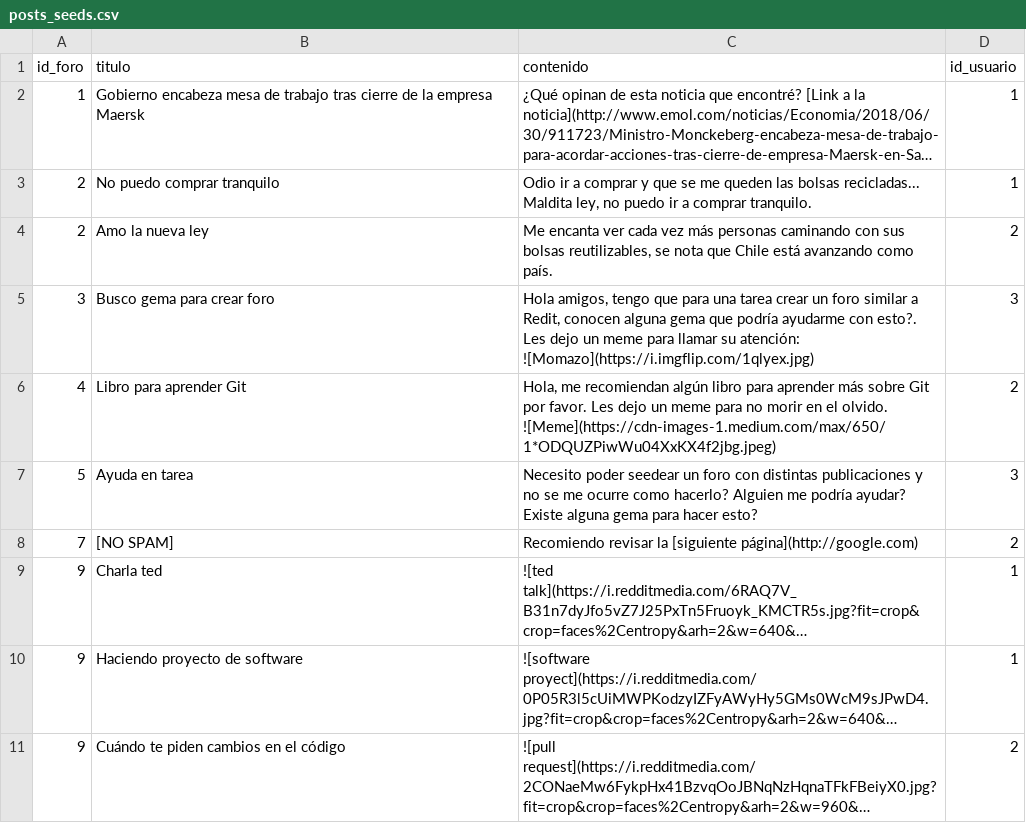
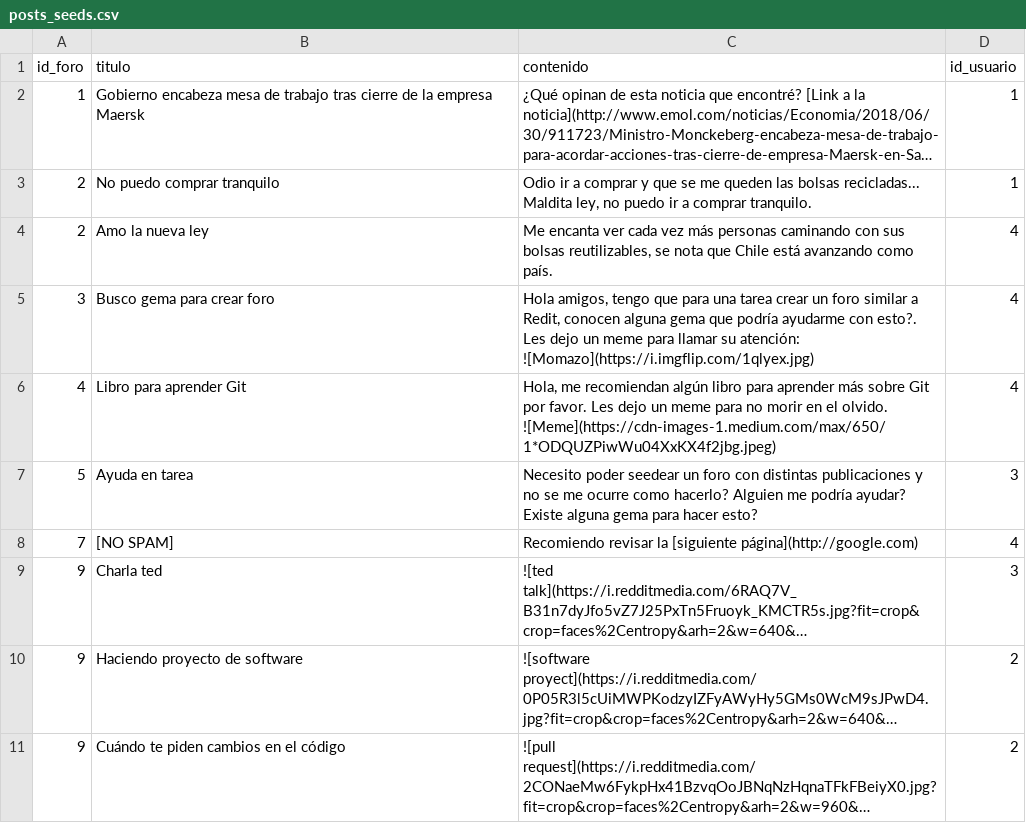
Before and after one commit to FarDust/bedit-public, a CSV file: lib/seeds/posts_seeds.csv, drawn as a sheet; long unchanged cells end in …; the diff names each change by its address in the sheet, - before the commit and + after, or states it on an @@ line.

```diff
--- a/lib/seeds/posts_seeds.csv
+++ b/lib/seeds/posts_seeds.csv
-D4 (id_usuario): 2
+D4 (id_usuario): 4
-D5 (id_usuario): 3
+D5 (id_usuario): 4
-D6 (id_usuario): 2
+D6 (id_usuario): 4
-D8 (id_usuario): 2
+D8 (id_usuario): 4
-D9 (id_usuario): 1
+D9 (id_usuario): 3
-D10 (id_usuario): 1
+D10 (id_usuario): 2
```
Also changed, not shown: lib/seeds/commentaries_seeds.csv, 1 other file.
